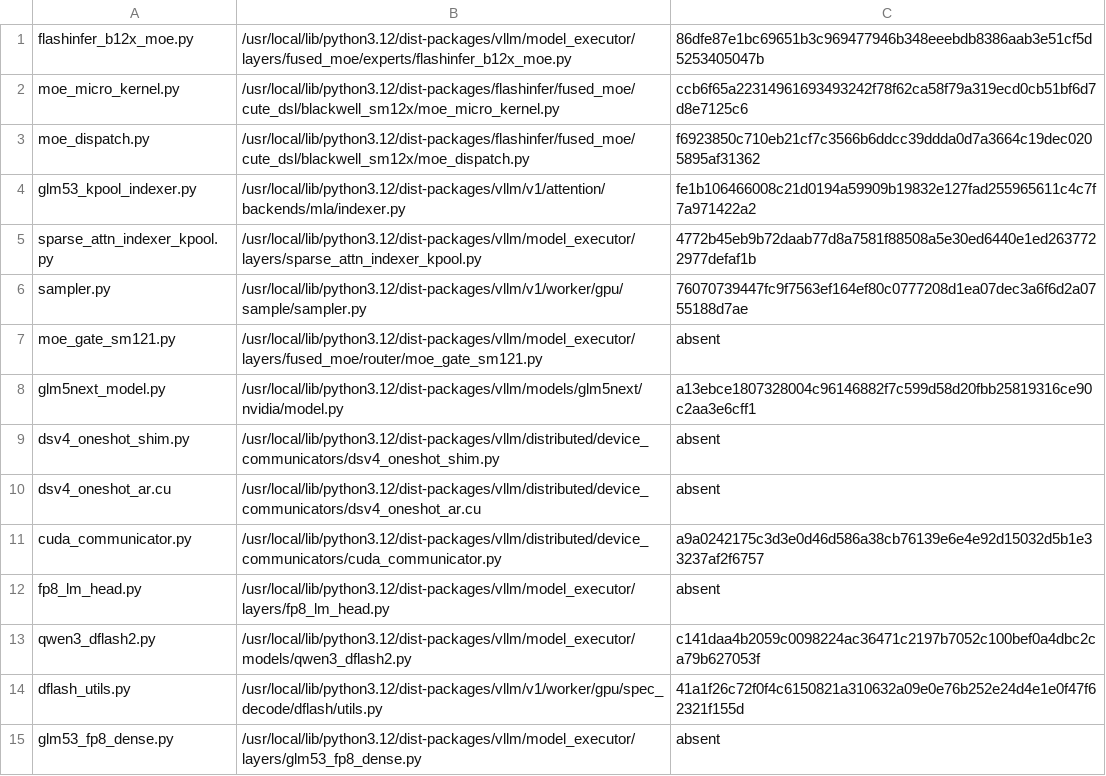
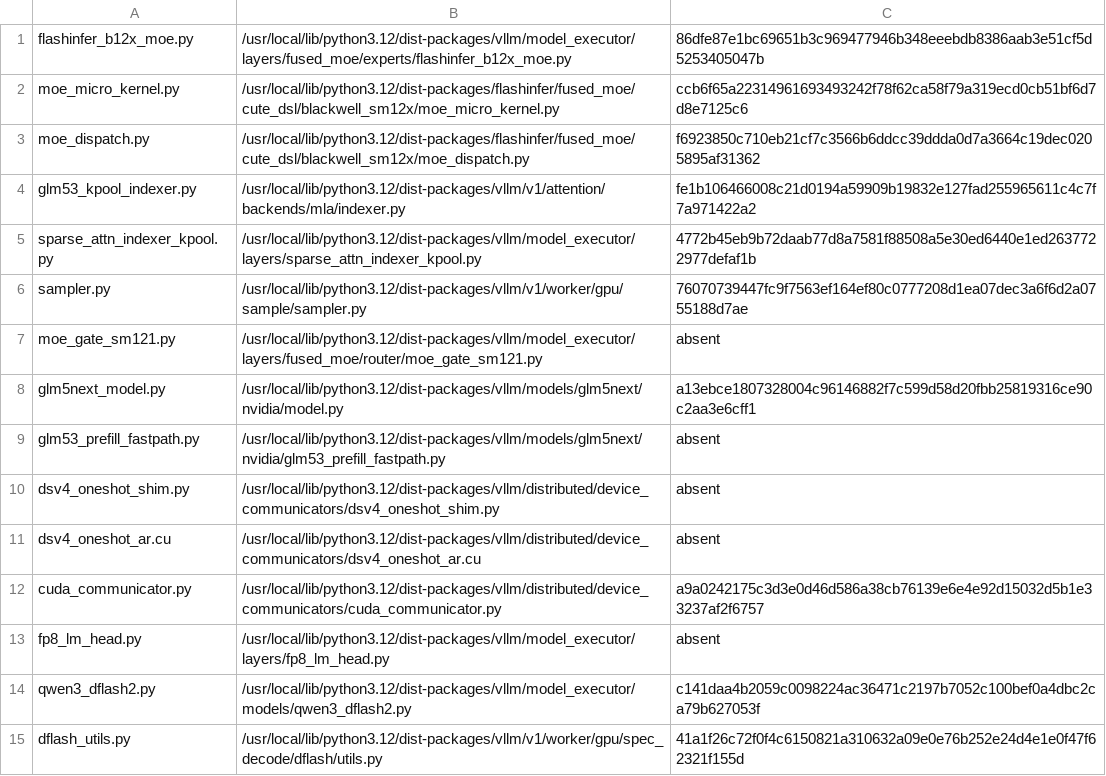
Before and after one commit to choiceoh/stkernel, a TSV file: build/glm53/manifest.tsv, drawn as a sheet; only a part is shown; the shorter side is filled out with more unchanged rows.

Commit message:
perf(glm53): skip dead dense-prefill indexer scoring

```diff
--- a/build/glm53/manifest.tsv
+++ b/build/glm53/manifest.tsv
@@ -8,2 +8,3 @@ moe_gate_sm121.py	/usr/local/lib/python3.12/dist-packages/vllm/model_executor/la
 glm5next_model.py	/usr/local/lib/python3.12/dist-packages/vllm/models/glm5next/nvidia/model.py	a13ebce1807328004c96146882f7c599d58d20fbb25819316ce90c2aa3e6cff1
+glm53_prefill_fastpath.py	/usr/local/lib/python3.12/dist-packages/vllm/models/glm5next/nvidia/glm53_prefill_fastpath.py	absent
 dsv4_oneshot_shim.py	/usr/local/lib/python3.12/dist-packages/vllm/distributed/device_communicators/dsv4_oneshot_shim.py	absent
```
Also changed, not shown: 10 other files.
